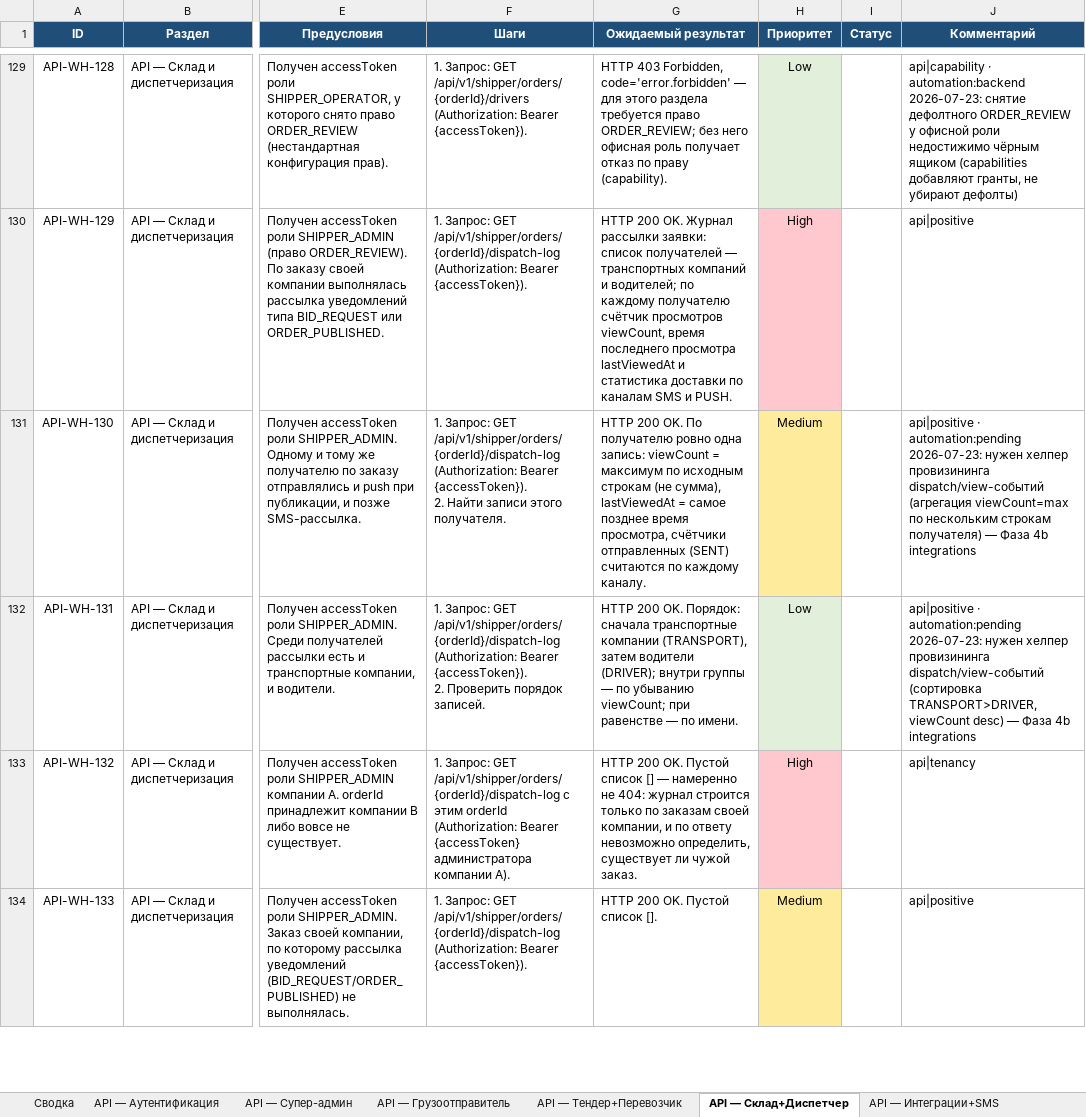
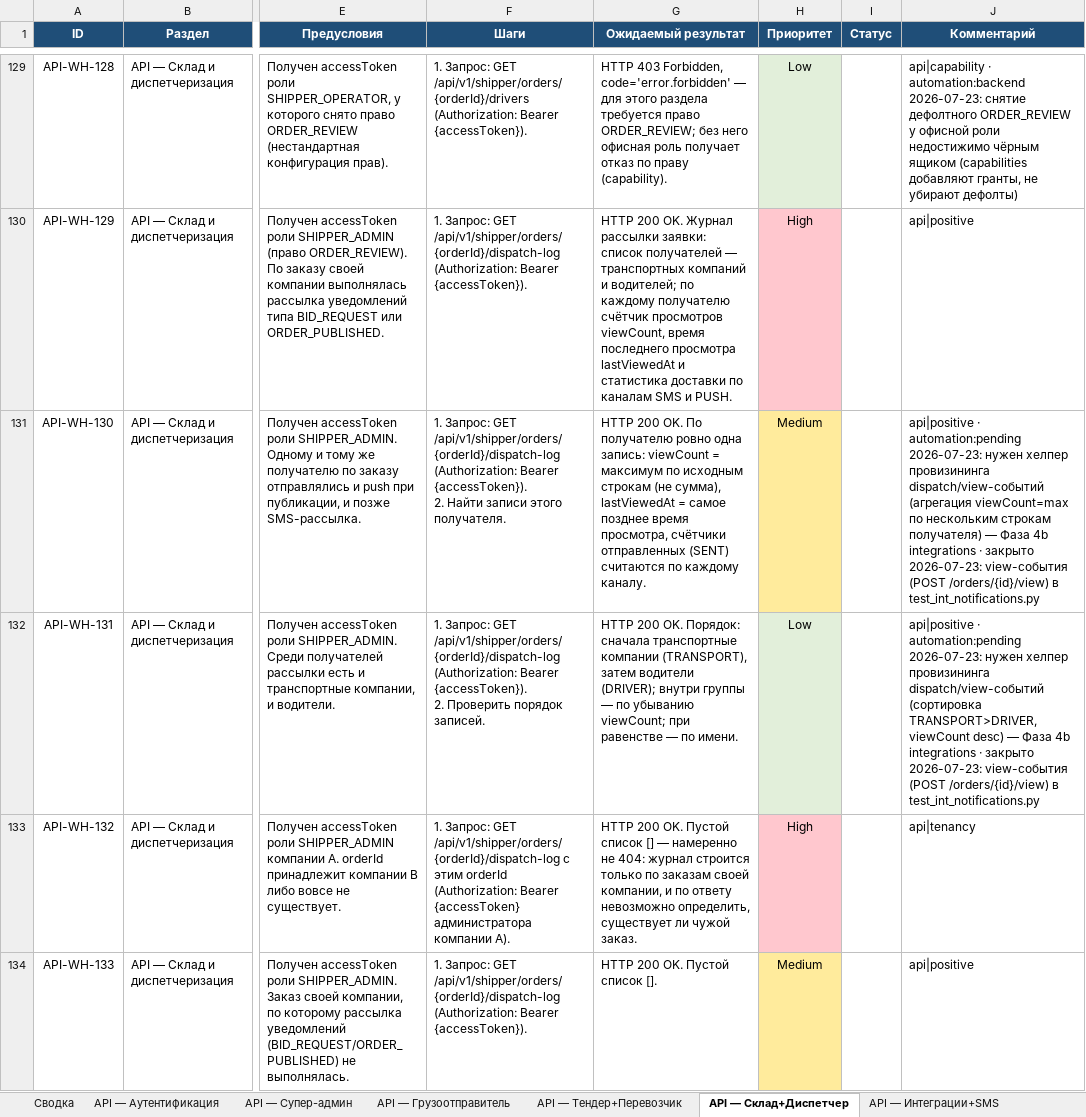
Before and after one commit to NawrizbekBegimbaev/manzil_autotest, an Excel workbook: docs/testcases/manzil-testcases-full.xlsx, sheet API — Склад+Диспетчер, drawn as a sheet; only a part is shown, gaps mark what is left out; values as stored, in another font and other column widths than the file's, no borders; the diff covers the shown part only; the diff names each change by its address in the sheet, - before the commit and + after, or states it on an @@ line.

```diff
--- a/docs/testcases/manzil-testcases-full.xlsx (sheet API — Склад+Диспетчер)
+++ b/docs/testcases/manzil-testcases-full.xlsx (sheet API — Склад+Диспетчер)
-J131 (Комментарий): …4b integrations
+J131 (Комментарий): …4b integrations · закрыто 2026-07-23: view-события (POST /orders/{id}/view) в test_int_notifications.py
-J132 (Комментарий): …4b integrations
+J132 (Комментарий): …4b integrations · закрыто 2026-07-23: view-события (POST /orders/{id}/view) в test_int_notifications.py
```
Also changed, not shown: 1 edited cell elsewhere in this sheet, sheet API — Интеграции+SMS, docs/testcases/manzil-api-testcases.xlsx, docs/testcases/manzil-mobile-testcases.xlsx, 4 other files.
